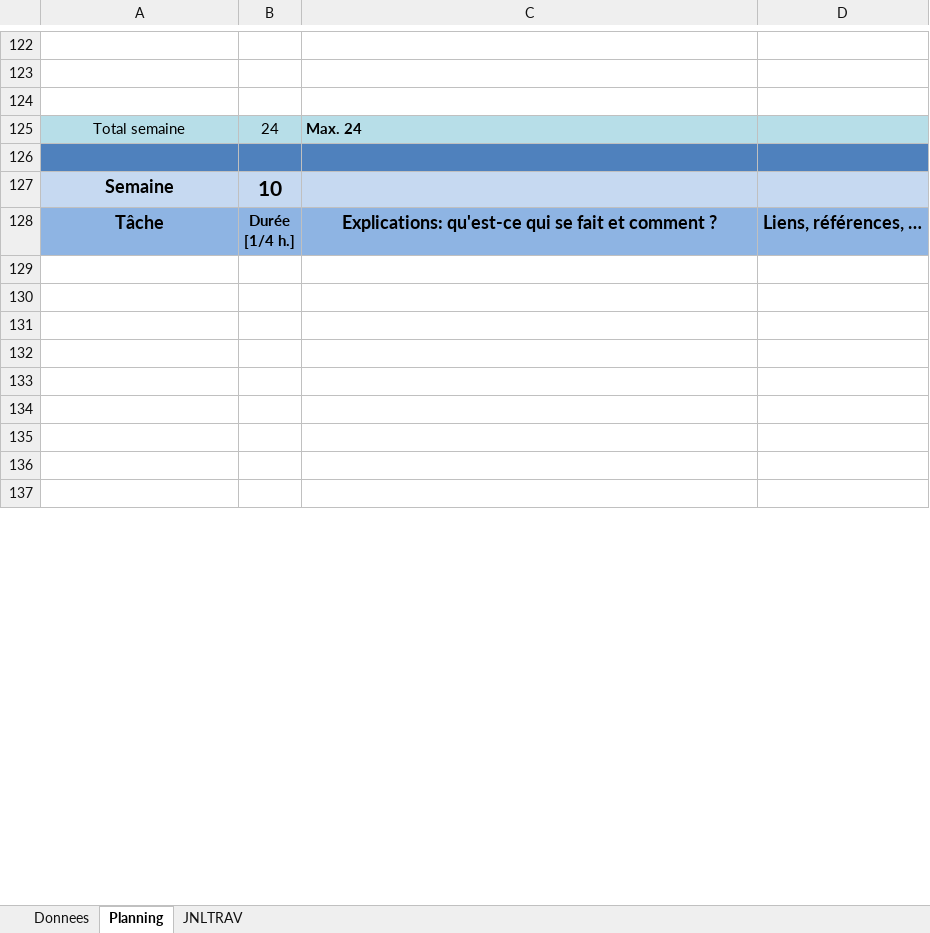
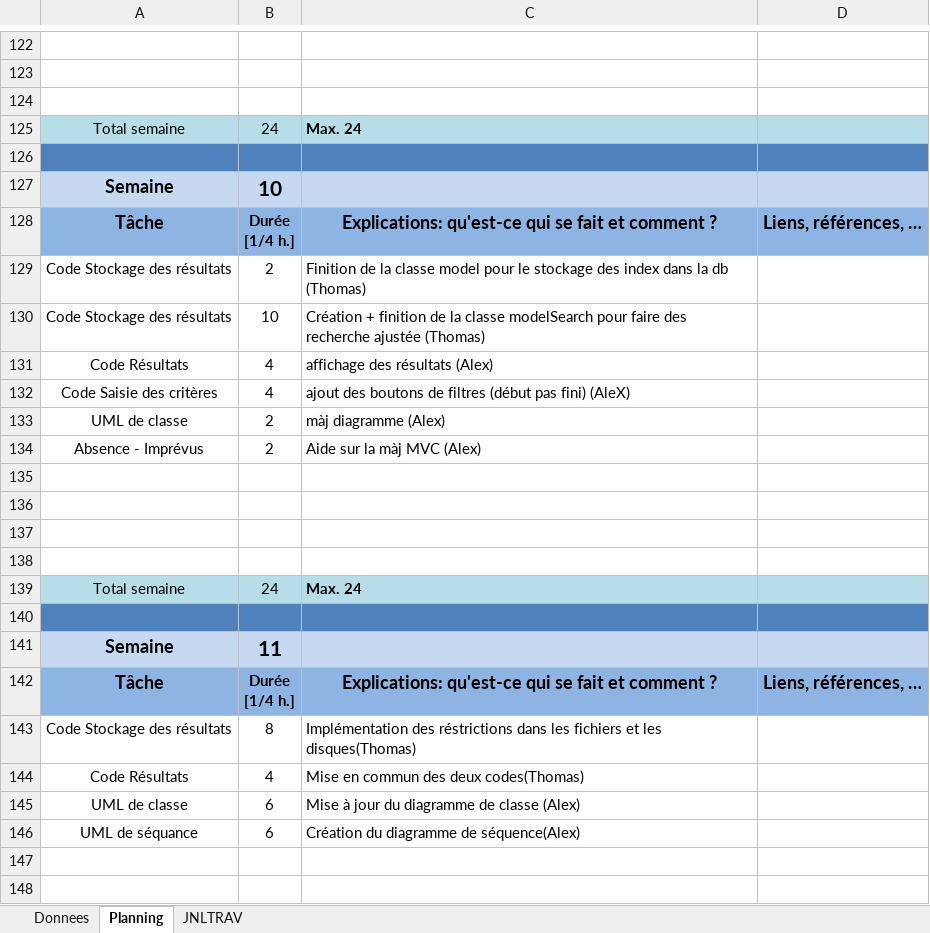
Before and after one commit to ThomasRey1/P-OO, an Excel workbook: m-planification-P_OO.xlsm, sheet Planning, drawn as a sheet; only a part is shown, gaps mark what is left out; the shorter side is filled out with more unchanged rows; values as stored, in another font and other column widths than the file's, no borders; charts and pictures not drawn; the diff covers the shown part only; the diff names each change by its address in the sheet, - before the commit and + after, or states it on an @@ line.

Commit message:
mise à jour du journal de travail

```diff
--- a/m-planification-P_OO.xlsm (sheet Planning)
+++ b/m-planification-P_OO.xlsm (sheet Planning)
+row 129: Code Stockage des résultats | 2 | Finition de la classe model pour le stockage des index dans la db (Thomas)
+row 130: Code Stockage des résultats | 10 | Création + finition de la classe modelSearch pour faire des recherche ajustée (Thomas)
+row 131: Code Résultats | 4 | affichage des résultats (Alex)
+row 132: Code Saisie des critères | 4 | ajout des boutons de filtres (début pas fini) (AleX)
+row 133: UML de classe | 2 | màj diagramme (Alex)
+row 134: Absence - Imprévus | 2 | Aide sur la màj MVC (Alex)
+row 135: (empty)
+row 136: (empty)
+row 137: (empty)
+row 138: (empty)
+row 139: Total semaine | 24 | Max. 24
+row 140: (empty)
+row 143: Code Stockage des résultats | 8 | Implémentation des réstrictions dans les fichiers et les disques(Thomas)
+row 144: Code Résultats | 4 | Mise en commun des deux codes(Thomas)
+row 145: UML de classe | 6 | Mise à jour du diagramme de classe (Alex)
+row 146: UML de séquance | 6 | Création du diagramme de séquence(Alex)
+row 147: (empty)
+row 148: (empty)
```
Also changed, not shown: 7 added rows, 25 removed rows, 2 moved rows and 1 edited cell elsewhere in this sheet, sheet JNLTRAV, charts or pictures.
